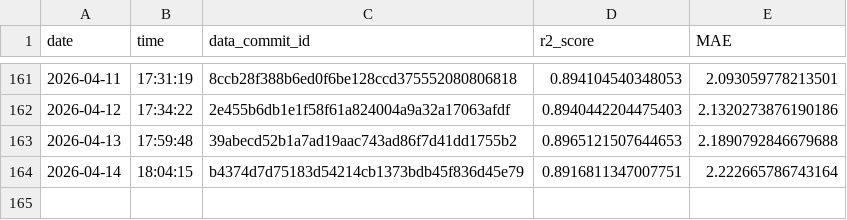
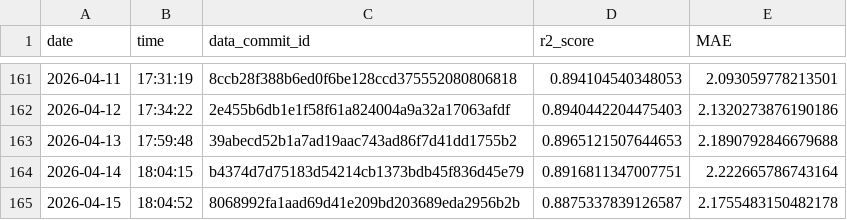
Before and after one commit to Markus-Ehrlich/MLGS, a CSV file: logs/modelTrainingLog.csv, drawn as a sheet; only a part is shown, gaps mark what is left out.

```diff
--- a/logs/modelTrainingLog.csv
+++ b/logs/modelTrainingLog.csv
@@ -164 +164,2 @@ date,time,data_commit_id,r2_score,MAE
 2026-04-14,18:04:15,b4374d7d75183d54214cb1373bdb45f836d45e79,0.8916811347007751,2.222665786743164
+2026-04-15,18:04:52,8068992fa1aad69d41e209bd203689eda2956b2b,0.8875337839126587,2.1755483150482178
```
Also changed, not shown: 2 other files.
